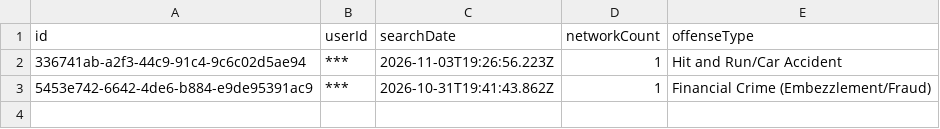
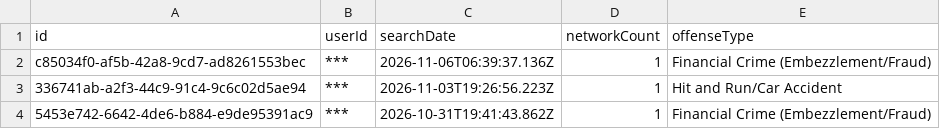
Before and after one commit to pmocek/scrape-flock-safety-subscriber-portals, a CSV file: data/rockford-dept-of-public-safety-mi/audit.csv, drawn as a sheet.

```diff
--- a/data/rockford-dept-of-public-safety-mi/audit.csv
+++ b/data/rockford-dept-of-public-safety-mi/audit.csv
@@ -1,2 +1,3 @@
 id,userId,searchDate,networkCount,offenseType
+c85034f0-af5b-42a8-9cd7-ad8261553bec,***,2026-11-06T06:39:37.136Z,1,Financial Crime (Embezzlement/Fraud)
 336741ab-a2f3-44c9-91c4-9c6c02d5ae94,***,2026-11-03T19:26:56.223Z,1,Hit and Run/Car Accident
```
Also changed, not shown: 16 other files.
